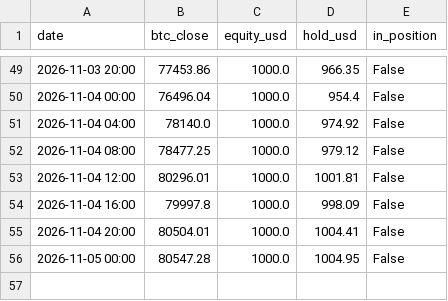
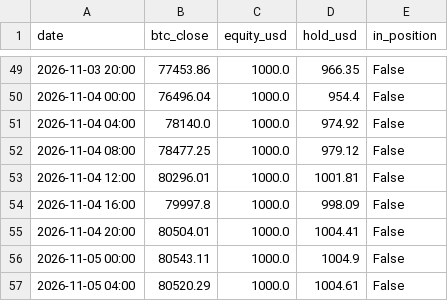
Before and after one commit to kuhyungi13/AI-Coin, a CSV file: paper/4h/balance.csv, drawn as a sheet; only a part is shown, gaps mark what is left out.

```diff
--- a/paper/4h/balance.csv
+++ b/paper/4h/balance.csv
@@ -55,2 +55,3 @@ date,btc_close,equity_usd,hold_usd,in_position
 2026-11-04 20:00,80504.01,1000.0,1004.41,False
-2026-11-05 00:00,80547.28,1000.0,1004.95,False
+2026-11-05 00:00,80543.11,1000.0,1004.9,False
+2026-11-05 04:00,80520.29,1000.0,1004.61,False
```
Also changed, not shown: paper/daily/balance.csv, 2 other files.
